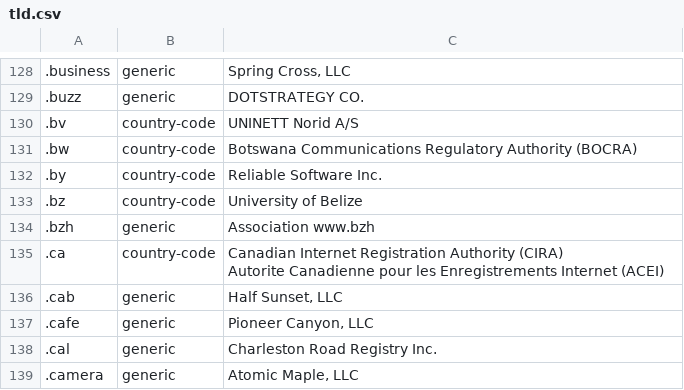
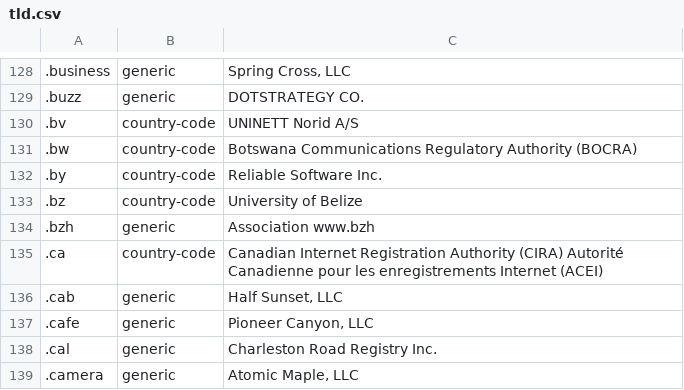
Before and after one commit to nojimage/tld-crawler, a CSV file: data/tld.csv, drawn as a sheet; only a part is shown, gaps mark what is left out; ↵ is a line break in a cell; the diff names each change by its address in the sheet, - before the commit and + after, or states it on an @@ line.

```diff
--- a/data/tld.csv
+++ b/data/tld.csv
-C135: …Authority (CIRA) ↵ Autorite Canadienne pour les Enregistrements Internet (ACEI)
+C135: …Authority (CIRA) Autorité Canadienne pour les enregistrements Internet (ACEI)
```
Also changed, not shown: 2 other files.
